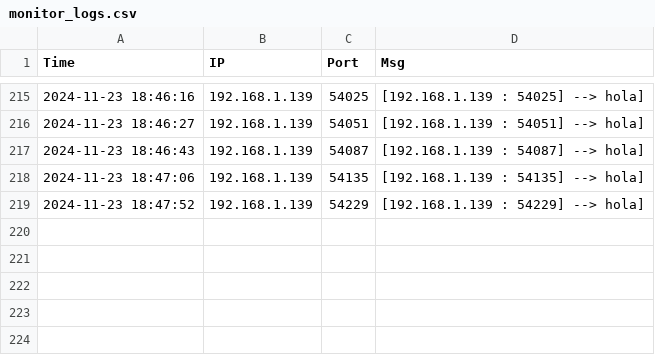
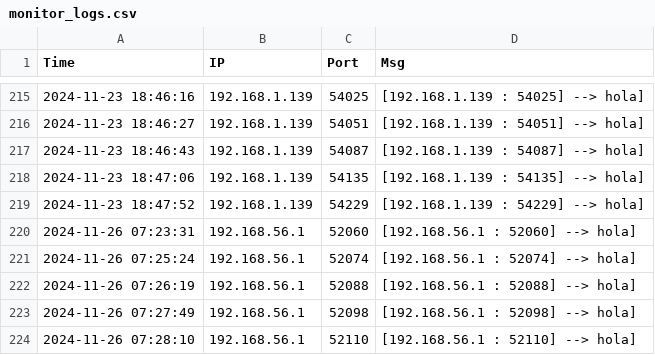
Before and after one commit to Osss04/SMA_GP_4-Piedra-Papel-tijera-y-mas..., a CSV file: monitor_logs.csv, drawn as a sheet; only a part is shown, gaps mark what is left out; the diff names each change by its address in the sheet, - before the commit and + after, or states it on an @@ line.

```diff
--- a/monitor_logs.csv
+++ b/monitor_logs.csv
+row 220: 2024-11-26 07:23:31 | 192.168.56.1 | 52060 | [192.168.56.1 : 52060] --> hola]
+row 221: 2024-11-26 07:25:24 | 192.168.56.1 | 52074 | [192.168.56.1 : 52074] --> hola]
+row 222: 2024-11-26 07:26:19 | 192.168.56.1 | 52088 | [192.168.56.1 : 52088] --> hola]
+row 223: 2024-11-26 07:27:49 | 192.168.56.1 | 52098 | [192.168.56.1 : 52098] --> hola]
+row 224: 2024-11-26 07:28:10 | 192.168.56.1 | 52110 | [192.168.56.1 : 52110] --> hola]
```
Also changed, not shown: 7 other files.
